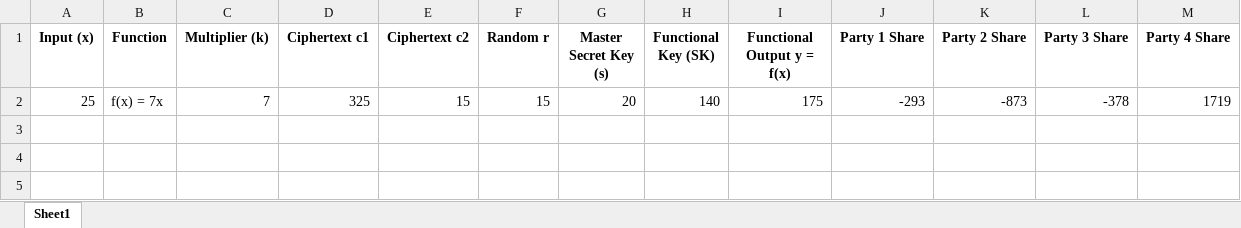
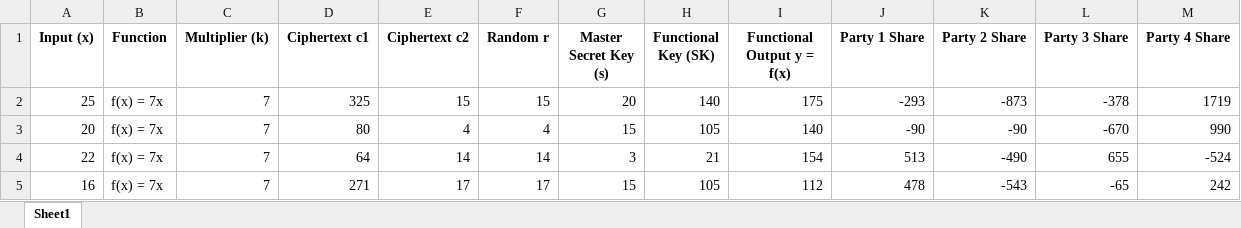
Before and after one commit to akshatsingh05/minor_project, an Excel workbook: fe_database.xlsx, sheet Sheet1, drawn as a sheet; values as stored, in another font and other column widths than the file's, no borders; the diff names each change by its address in the sheet, - before the commit and + after, or states it on an @@ line.

```diff
--- a/fe_database.xlsx (sheet Sheet1)
+++ b/fe_database.xlsx (sheet Sheet1)
+row 3: 20 | f(x) = 7x | 7 | 80 | 4 | 4 | 15 | 105 | 140 | -90 | -90 | -670 | 990
+row 4: 22 | f(x) = 7x | 7 | 64 | 14 | 14 | 3 | 21 | 154 | 513 | -490 | 655 | -524
+row 5: 16 | f(x) = 7x | 7 | 271 | 17 | 17 | 15 | 105 | 112 | 478 | -543 | -65 | 242
```
Also changed, not shown: 2 other files.
